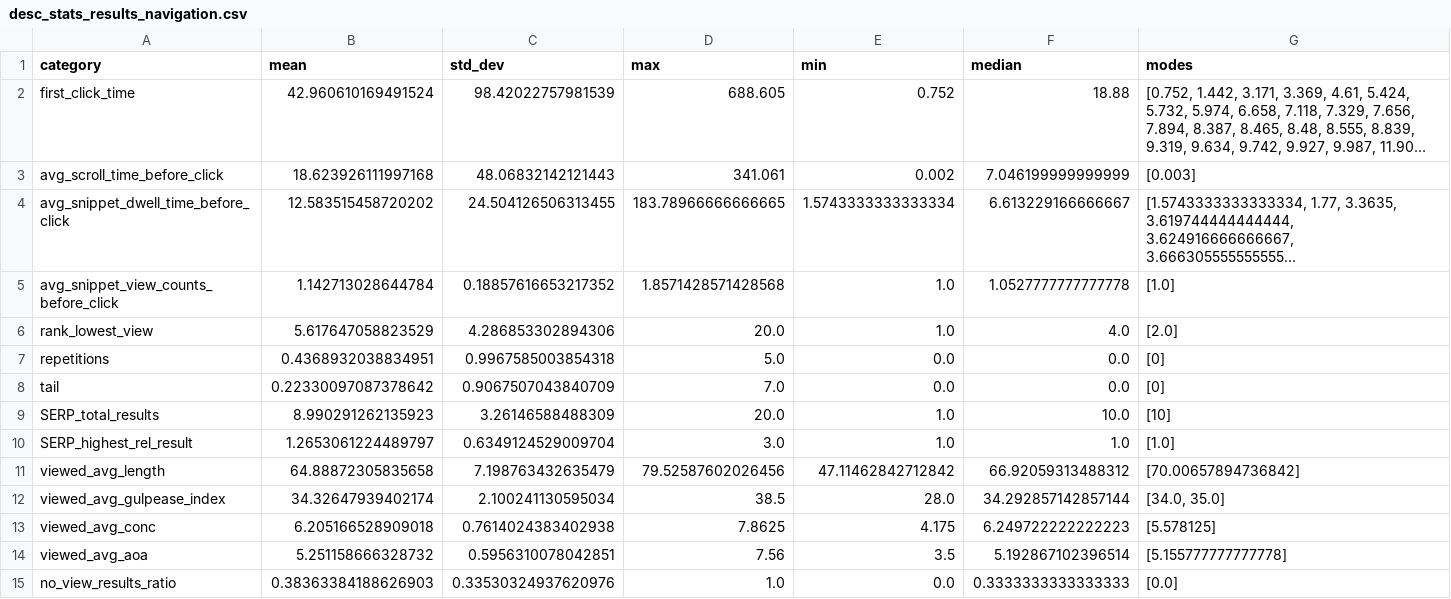
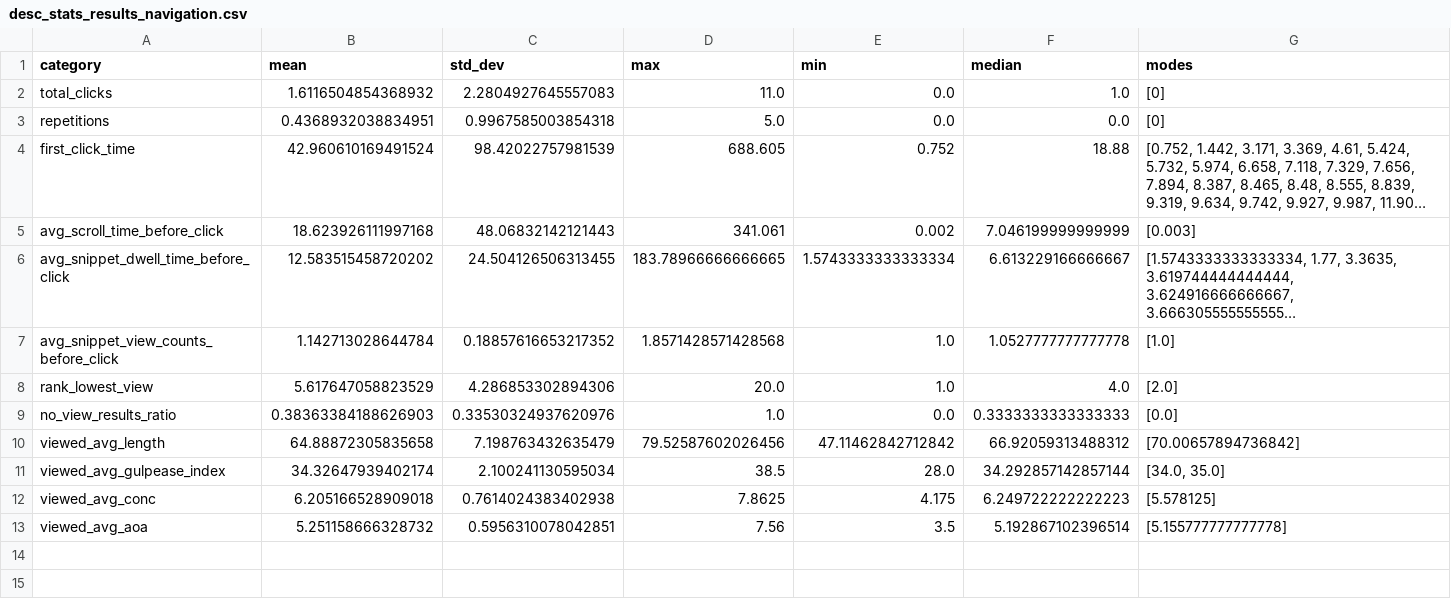
Before and after one commit to SOLandChildren/CHIIR27_LogAnalysis, a CSV file: Results/desc_stats_results_navigation.csv, drawn as a sheet; long unchanged cells end in …; removed rows and columns are numbered as before the commit, all else as after; the diff names each change by its address in the sheet, - before the commit and + after, or states it on an @@ line.

```diff
--- a/Results/desc_stats_results_navigation.csv
+++ b/Results/desc_stats_results_navigation.csv
+row 2: total_clicks | 1.6116504854368932 | 2.2804927645557083 | 11.0 | 0.0 | 1.0 | [0]
@@ row 7 moved to row 3: repetitions @@
-row 8: tail | 0.22330097087378642 | 0.9067507043840709 | 7.0 | 0.0 | 0.0 | [0]
-row 9: SERP_total_results | 8.990291262135923 | 3.26146588488309 | 20.0 | 1.0 | 10.0 | [10]
-row 10: SERP_highest_rel_result | 1.2653061224489797 | 0.6349124529009704 | 3.0 | 1.0 | 1.0 | [1.0]
@@ row 15 moved to row 9: no_view_results_ratio @@
```
Also changed, not shown: Data/results_navigation.csv, Results/results_navigation_effective_ineffective_desc_stats.csv, 8 other files.
